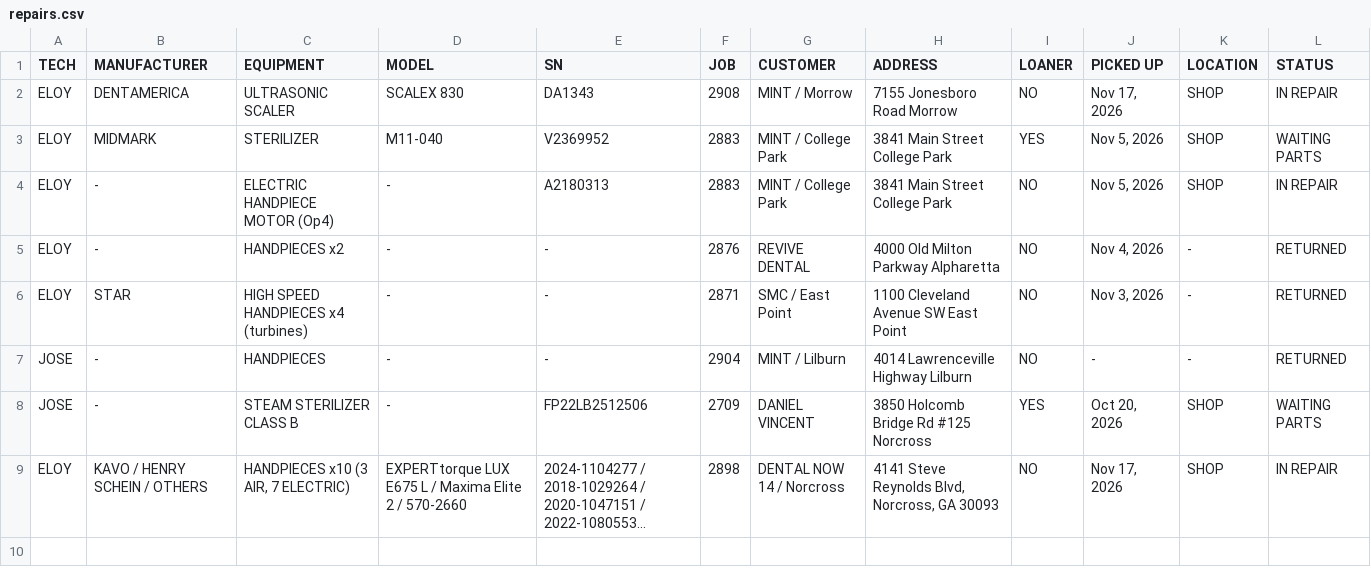
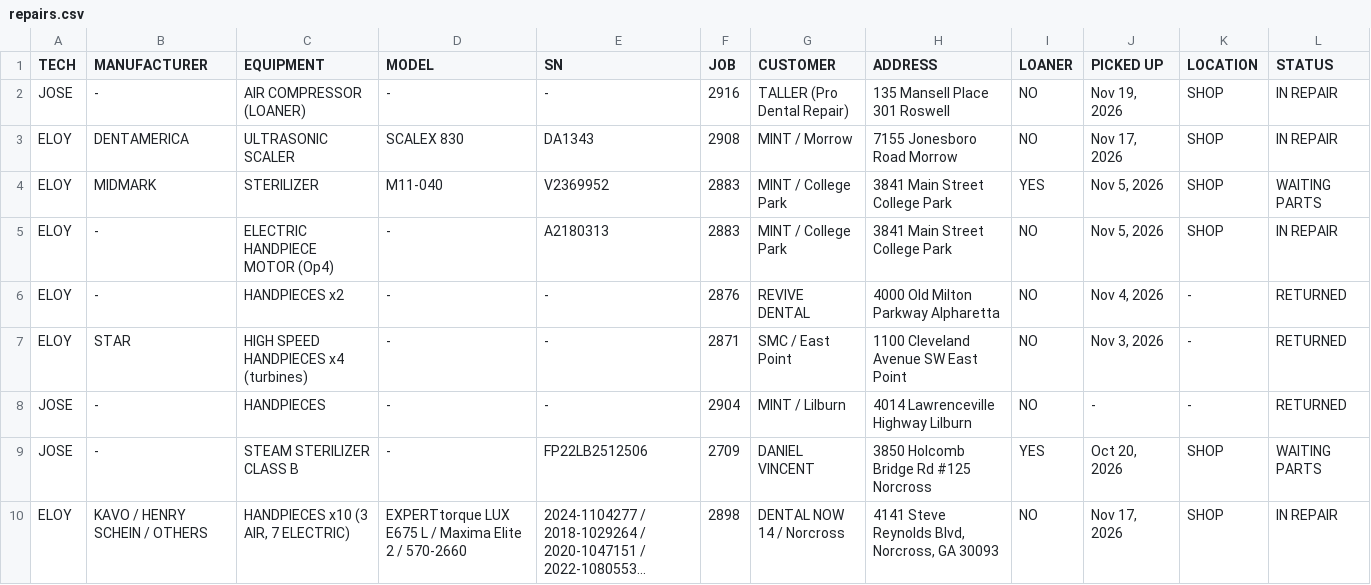
Before and after one commit to Dental3b/prodental-parts, a CSV file: repairs.csv, drawn as a sheet; long unchanged cells end in …; the diff names each change by its address in the sheet, - before the commit and + after, or states it on an @@ line.

```diff
--- a/repairs.csv
+++ b/repairs.csv
+row 2: JOSE | - | AIR COMPRESSOR (LOANER) | - | - | 2916 | TALLER (Pro Dental Repair) | 135 Mansell Place 301 Roswell | NO | Nov 19, 2026 | SHOP | IN REPAIR
```
